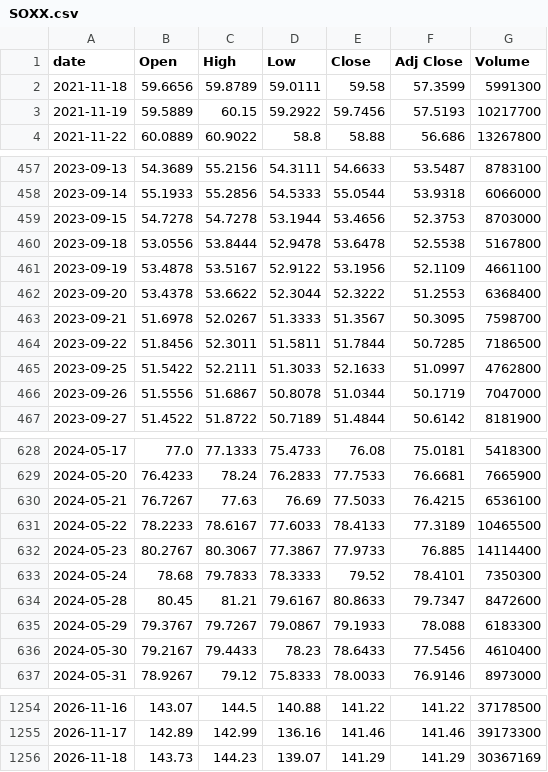
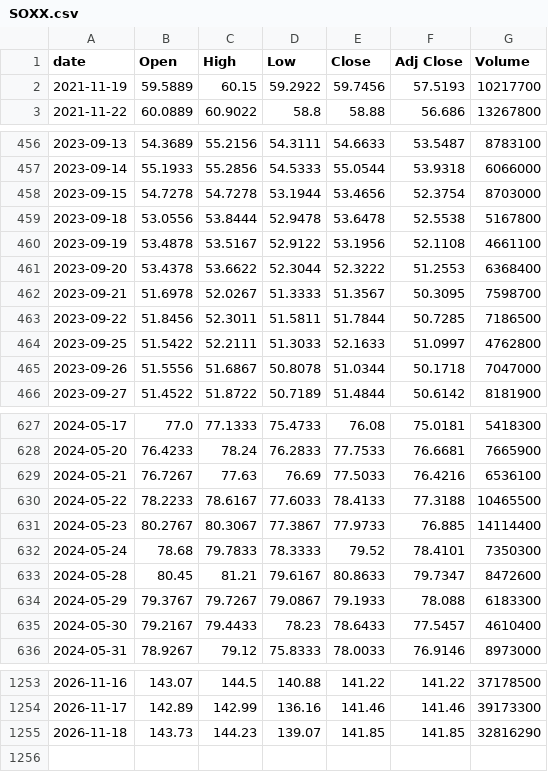
Before and after one commit to singalrohit/stock-singlas-public, a CSV file: data/history/SOXX.csv, drawn as a sheet; only a part is shown, gaps mark what is left out; the diff covers the shown part only.

```diff
--- a/data/history/SOXX.csv
+++ b/data/history/SOXX.csv
@@ -1,3 +1,2 @@
 date,Open,High,Low,Close,Adj Close,Volume
-2021-11-18,59.6656,59.8789,59.0111,59.58,57.3599,5991300
 2021-11-19,59.5889,60.15,59.2922,59.7456,57.5193,10217700
@@ -458,5 +457,5 @@ date,Open,High,Low,Close,Adj Close,Volume
 2023-09-14,55.1933,55.2856,54.5333,55.0544,53.9318,6066000
-2023-09-15,54.7278,54.7278,53.1944,53.4656,52.3753,8703000
+2023-09-15,54.7278,54.7278,53.1944,53.4656,52.3754,8703000
 2023-09-18,53.0556,53.8444,52.9478,53.6478,52.5538,5167800
-2023-09-19,53.4878,53.5167,52.9122,53.1956,52.1109,4661100
+2023-09-19,53.4878,53.5167,52.9122,53.1956,52.1108,4661100
 2023-09-20,53.4378,53.6622,52.3044,52.3222,51.2553,6368400
@@ -465,3 +464,3 @@ date,Open,High,Low,Close,Adj Close,Volume
 2023-09-25,51.5422,52.2111,51.3033,52.1633,51.0997,4762800
-2023-09-26,51.5556,51.6867,50.8078,51.0344,50.1719,7047000
+2023-09-26,51.5556,51.6867,50.8078,51.0344,50.1718,7047000
 2023-09-27,51.4522,51.8722,50.7189,51.4844,50.6142,8181900
@@ -629,4 +628,4 @@ date,Open,High,Low,Close,Adj Close,Volume
 2024-05-20,76.4233,78.24,76.2833,77.7533,76.6681,7665900
-2024-05-21,76.7267,77.63,76.69,77.5033,76.4215,6536100
-2024-05-22,78.2233,78.6167,77.6033,78.4133,77.3189,10465500
+2024-05-21,76.7267,77.63,76.69,77.5033,76.4216,6536100
+2024-05-22,78.2233,78.6167,77.6033,78.4133,77.3188,10465500
 2024-05-23,80.2767,80.3067,77.3867,77.9733,76.885,14114400
@@ -635,3 +634,3 @@ date,Open,High,Low,Close,Adj Close,Volume
 2024-05-29,79.3767,79.7267,79.0867,79.1933,78.088,6183300
-2024-05-30,79.2167,79.4433,78.23,78.6433,77.5456,4610400
+2024-05-30,79.2167,79.4433,78.23,78.6433,77.5457,4610400
 2024-05-31,78.9267,79.12,75.8333,78.0033,76.9146,8973000
@@ -1255,2 +1254,2 @@ date,Open,High,Low,Close,Adj Close,Volume
 2026-11-17,142.89,142.99,136.16,141.46,141.46,39173300
-2026-11-18,143.73,144.23,139.07,141.29,141.29,30367169
+2026-11-18,143.73,144.23,139.07,141.85,141.85,32816290
```
Also changed, not shown: 44 edited cells elsewhere in this file, data/history/AMAT.csv, data/history/NVDA.csv, 29 other files.
